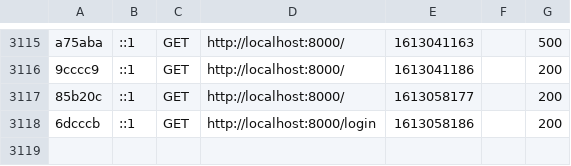
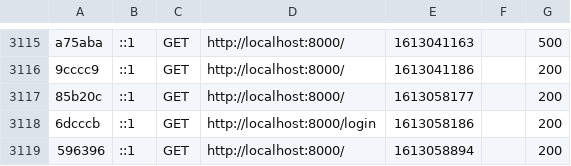
Before and after one commit to 2daaeperexp13/diweb, a CSV file: proyectoFinal/var/cache/dev/profiler/index.csv, drawn as a sheet; only a part is shown, gaps mark what is left out.

```diff
--- a/proyectoFinal/var/cache/dev/profiler/index.csv
+++ b/proyectoFinal/var/cache/dev/profiler/index.csv
@@ -3118 +3118,2 @@ a75aba,::1,GET,http://localhost:8000/,1613041163,,500
 6dcccb,::1,GET,http://localhost:8000/login,1613058186,,200
+596396,::1,GET,http://localhost:8000/,1613058894,,200
```
Also changed, not shown: 4 other files.
